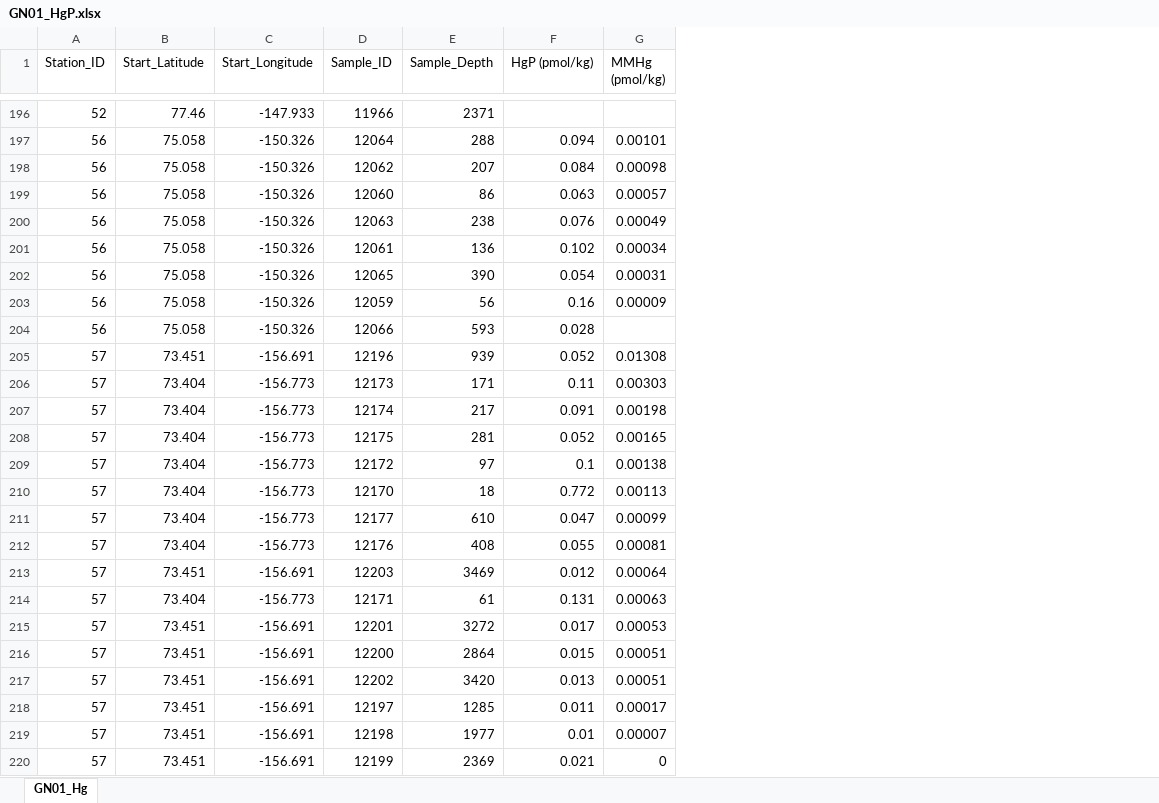
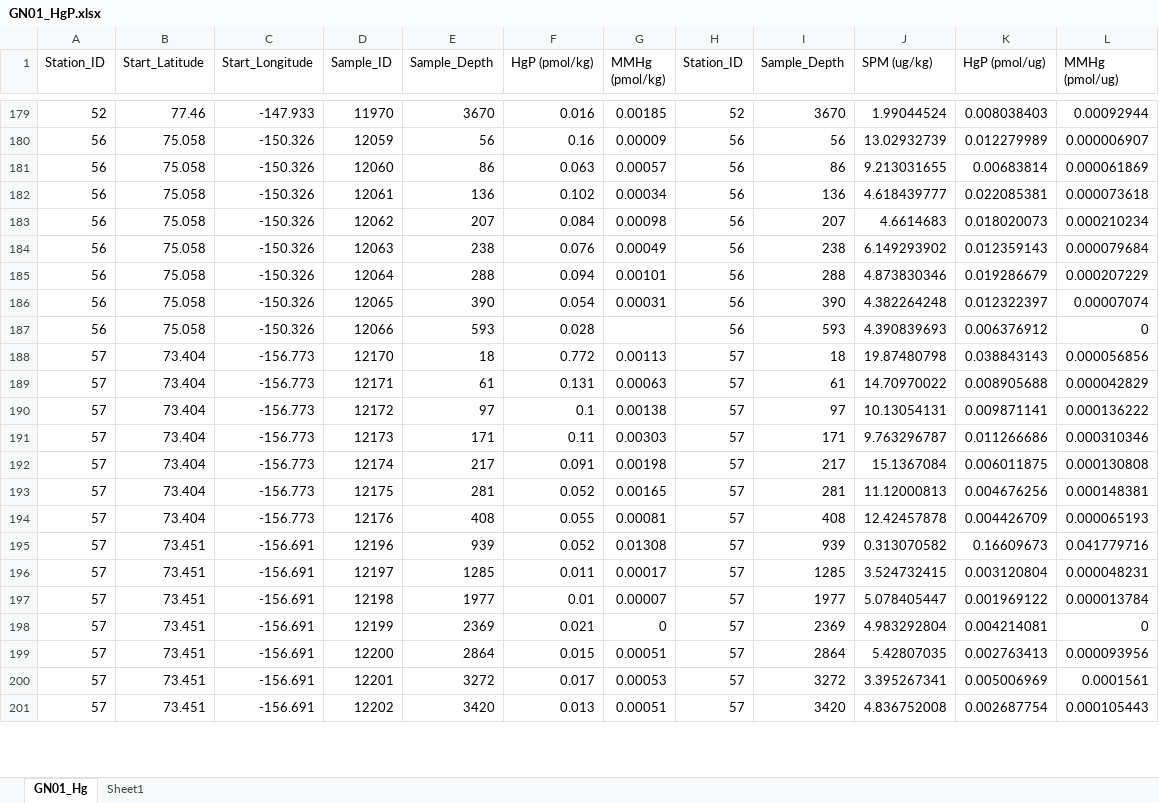
Before and after one commit to klbowman/GO-BGC-Hg-Model, an Excel workbook: Data/GN01/GN01_HgP.xlsx, sheet GN01_Hg, drawn as a sheet; only a part is shown, gaps mark what is left out; values as stored, in another font and other column widths than the file's, no borders; removed rows and columns are numbered as before the commit, all else as after; the diff covers the shown part only; the diff names each change by its address in the sheet, - before the commit and + after, or states it on an @@ line.

```diff
--- a/Data/GN01/GN01_HgP.xlsx (sheet GN01_Hg)
+++ b/Data/GN01/GN01_HgP.xlsx (sheet GN01_Hg)
+sheet tab: Sheet1
+column H (Station_ID), row 179: 52; rows 185-187: all 56; rows 191-198: all 57
+column I (Sample_Depth), row 179: 3670; rows 185-187: 288 | 390 | 593; rows 191-198: 171 | 217 | 281 | 408 | 939 | 1285 | 1977 | 2369
+column J (SPM (ug/kg)), row 179: 1.99044524; rows 185-187: 4.873830346 | 4.382264248 | 4.390839693; rows 191-198: 9.763296787 | 15.1367084 | 11.12000813 | 12.42457878 | 0.313070582 | 3.524732415 | 5.078405447 | 4.983292804
+column K (HgP (pmol/ug)), row 179: 0.008038403; rows 185-187: 0.019286679 | 0.012322397 | 0.006376912; rows 191-198: 0.011266686 | 0.006011875 | 0.004676256 | 0.004426709 | 0.16609673 | 0.003120804 | 0.001969122 | 0.004214081
+column L (MMHg (pmol/ug)), row 179: 0.00092944; rows 185-187: 0.000207229 | 0.00007074 | 0; rows 191-198: 0.000310346 | 0.000130808 | 0.000148381 | 0.000065193 | 0.041779716 | 0.000048231 | 0.000013784 | 0
-D179 (Sample_ID): 11966
+D179 (Sample_ID): 11970
-E179 (Sample_Depth): 2371
+E179 (Sample_Depth): 3670
-F179 (HgP (pmol/kg)): (empty)
+F179 (HgP (pmol/kg)): 0.016
-G179 (MMHg (pmol/kg)): (empty)
+G179 (MMHg (pmol/kg)): 0.00185
@@ row 203 moved to row 180: 56 @@
@@ row 199 moved to row 181: 56 @@
@@ row 201 moved to row 182: 56 @@
@@ row 198 moved to row 183: 56 @@
@@ row 200 moved to row 184: 56 @@
-row 205: 57 | 73.451 | -156.691 | 12196 | 939 | 0.052 | 0.01308
@@ row 210 moved to row 188: 57 @@
@@ row 214 moved to row 189: 57 @@
@@ row 209 moved to row 190: 57 @@
-row 211: 57 | 73.404 | -156.773 | 12177 | 610 | 0.047 | 0.00099
-D195 (Sample_ID): 12203
+D195 (Sample_ID): 12196
-E195 (Sample_Depth): 3469
+E195 (Sample_Depth): 939
-F195 (HgP (pmol/kg)): 0.012
+F195 (HgP (pmol/kg)): 0.052
-G195 (MMHg (pmol/kg)): 0.00064
+G195 (MMHg (pmol/kg)): 0.01308
@@ row 216 moved to row 199: 57 @@
@@ row 215 moved to row 200: 57 @@
@@ row 217 moved to row 201: 57 @@
```
Also changed, not shown: 17 removed rows and 102 moved rows elsewhere in this sheet, Data/GN01/GN01_Hg.xlsx, 12 other files.
